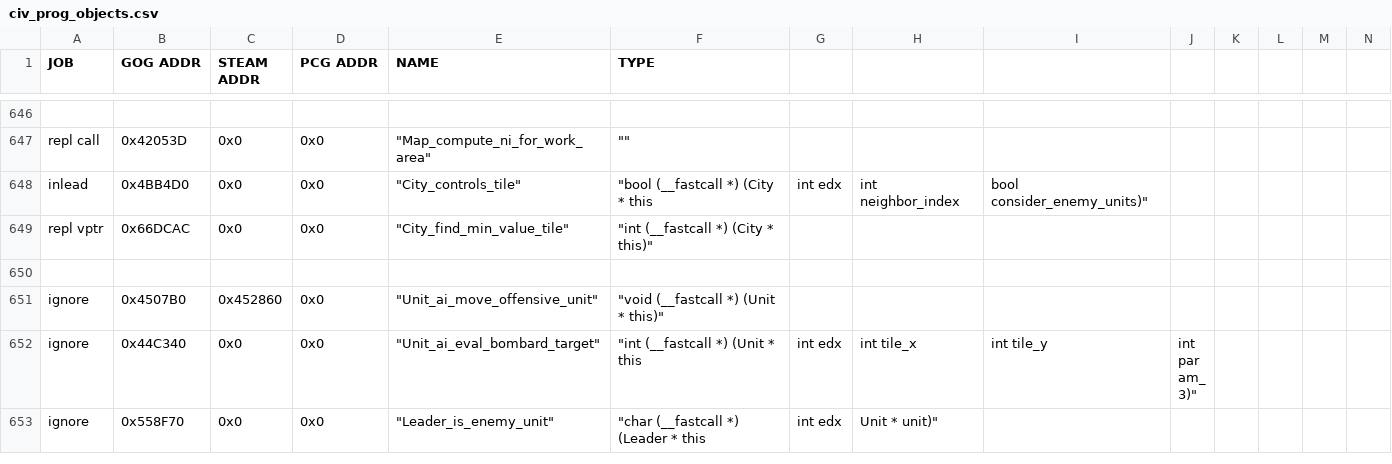
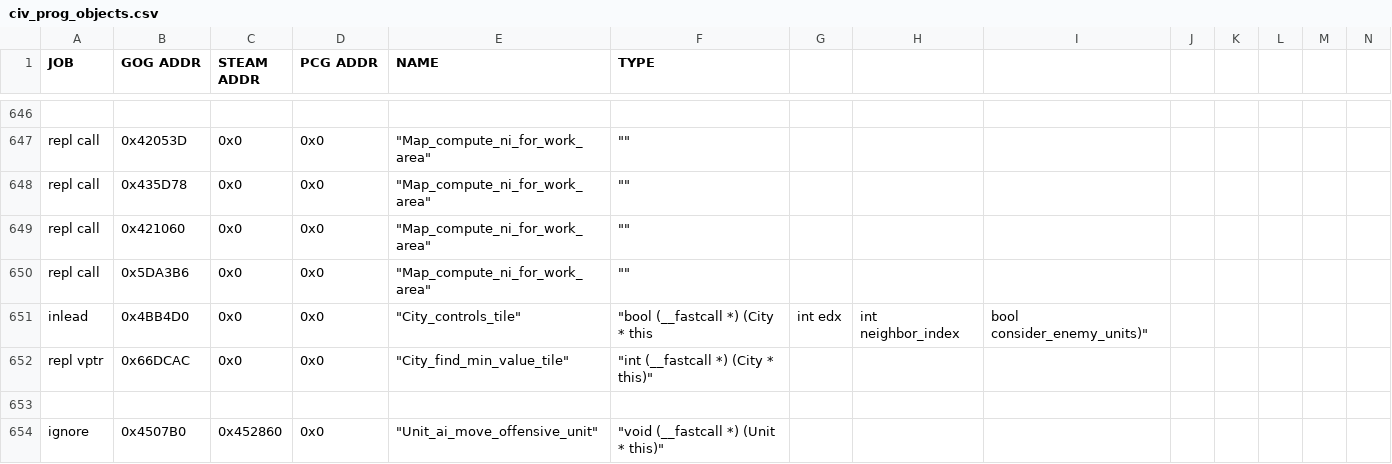
Before and after one commit to maxpetul/C3X, a CSV file: civ_prog_objects.csv, drawn as a sheet; only a part is shown, gaps mark what is left out; the shorter side is filled out with more unchanged rows; rows hold the shown columns only; the diff names each change by its address in the sheet, - before the commit and + after, or states it on an @@ line.

Commit message:
Convert patches of compute_neighbor_index's parameter values to patches redirecting the calls to our replacement of that func (some already have been). With this, the temp patches list is finally no longer needed.

```diff
--- a/civ_prog_objects.csv
+++ b/civ_prog_objects.csv
+row 648: repl call | 0x435D78 | 0x0 | 0x0 | "Map_compute_ni_for_work_area" | ""
+row 649: repl call | 0x421060 | 0x0 | 0x0 | "Map_compute_ni_for_work_area" | ""
+row 650: repl call | 0x5DA3B6 | 0x0 | 0x0 | "Map_compute_ni_for_work_area" | ""
```
Also changed, not shown: 1 other file.
